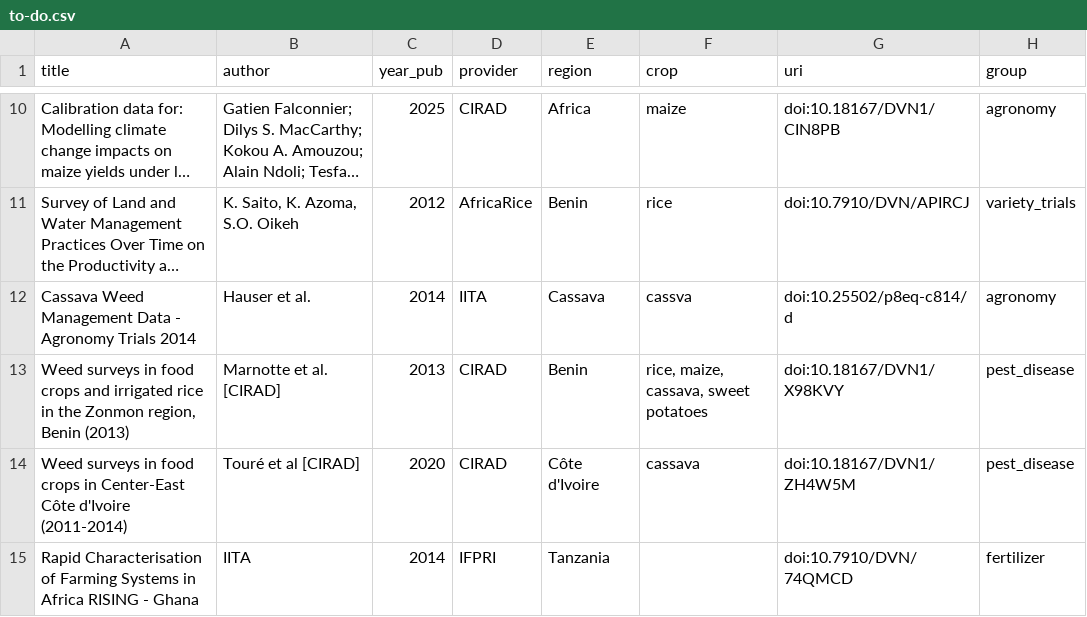
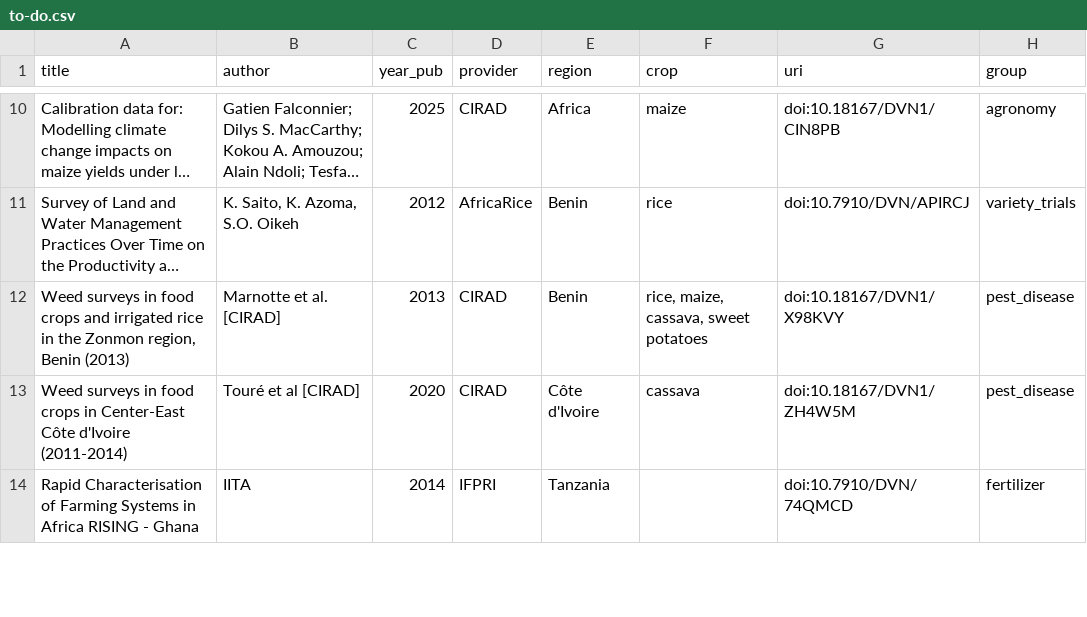
Before and after one commit to carob-data/carob, a CSV file: misc/todo/to-do.csv, drawn as a sheet; only a part is shown, gaps mark what is left out; long unchanged cells end in …; the diff names each change by its address in the sheet, - before the commit and + after, or states it on an @@ line.

```diff
--- a/misc/todo/to-do.csv
+++ b/misc/todo/to-do.csv
-row 12: Cassava Weed Management Data - Agronomy Trials 2014 | Hauser et al. | 2014 | IITA | Cassava | cassva | doi:10.25502/p8eq-c814/d | agronomy
```
Also changed, not shown: 1 other file.
